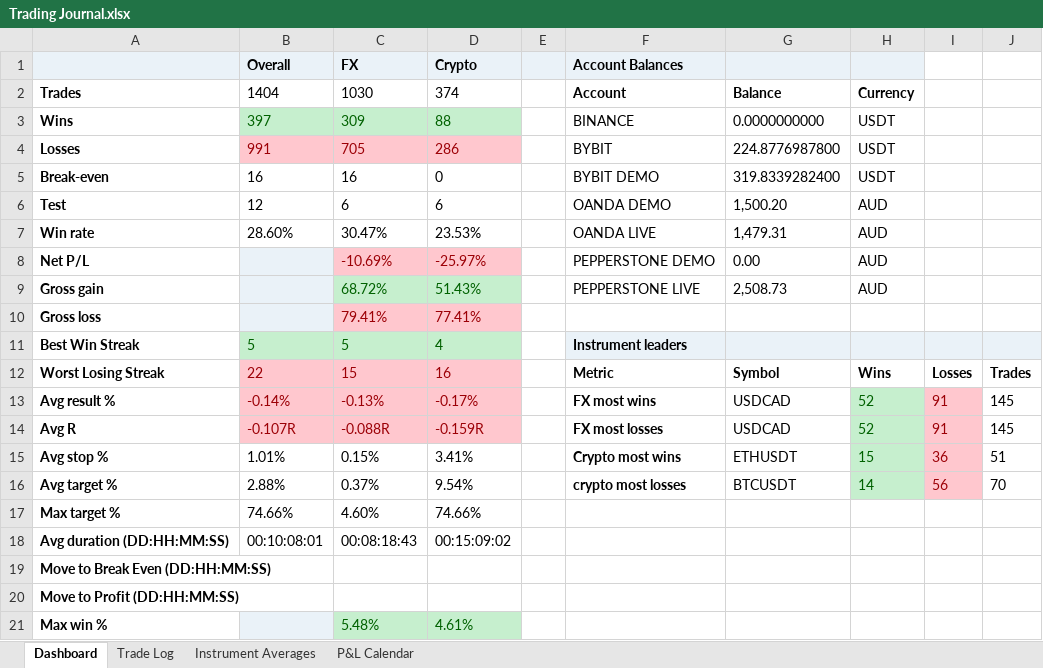
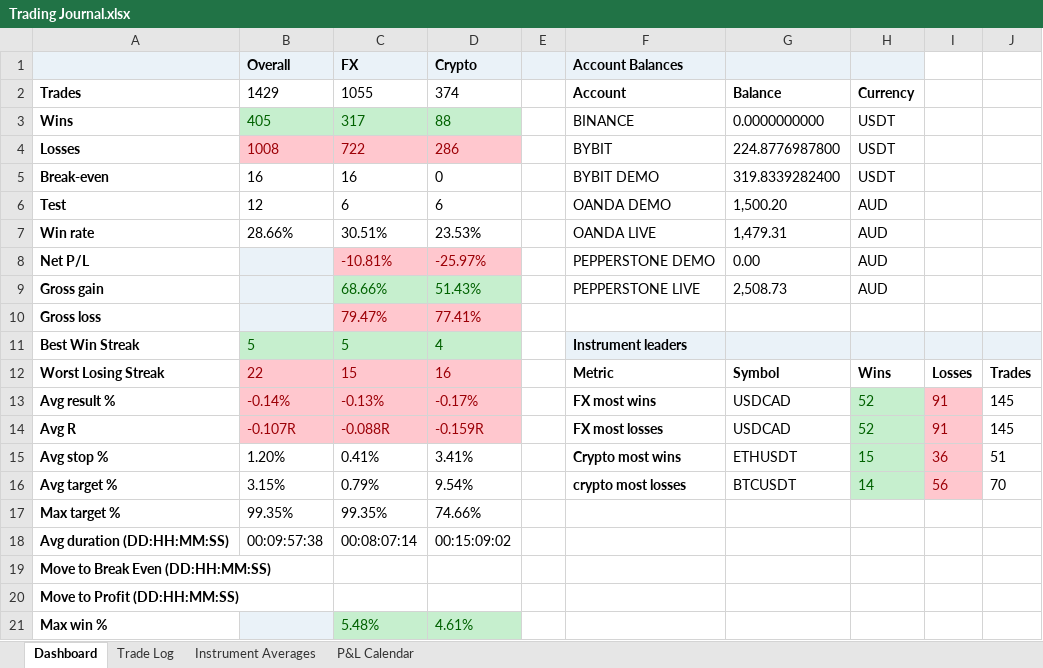
Before and after one commit to alexpsym/CODEX, an Excel workbook: journal/Trading Journal.xlsx, sheet Dashboard, drawn as a sheet; only a part is shown; values as stored, in another font and other column widths than the file's, no borders; conditional formats not drawn; the diff covers the shown part only; the diff names each change by its address in the sheet, - before the commit and + after, or states it on an @@ line.

```diff
--- a/journal/Trading Journal.xlsx (sheet Dashboard)
+++ b/journal/Trading Journal.xlsx (sheet Dashboard)
-B2 (Overall): 1404
+B2 (Overall): 1429
-C2 (FX): 1030
+C2 (FX): 1055
-B3 (Overall): 397
+B3 (Overall): 405
-C3 (FX): 309
+C3 (FX): 317
-B4 (Overall): 991
+B4 (Overall): 1008
-C4 (FX): 705
+C4 (FX): 722
-B7 (Overall): 28.60%
+B7 (Overall): 28.66%
-C7 (FX): 30.47%
+C7 (FX): 30.51%
-C8 (FX): -10.69%
+C8 (FX): -10.81%
-C9 (FX): 68.72%
+C9 (FX): 68.66%
-C10 (FX): 79.41%
+C10 (FX): 79.47%
-B15 (Overall): 1.01%
+B15 (Overall): 1.20%
-C15 (FX): 0.15%
+C15 (FX): 0.41%
-B16 (Overall): 2.88%
+B16 (Overall): 3.15%
-C16 (FX): 0.37%
+C16 (FX): 0.79%
-B17 (Overall): 74.66%
+B17 (Overall): 99.35%
-C17 (FX): 4.60%
+C17 (FX): 99.35%
-B18 (Overall): 00:10:08:01
+B18 (Overall): 00:09:57:38
-C18 (FX): 00:08:18:43
+C18 (FX): 00:08:07:14
```
Also changed, not shown: 16 edited cells elsewhere in this sheet, sheet Trade Log, sheet Instrument Averages, sheet P&L Calendar, hidden cells, 9 other files.
